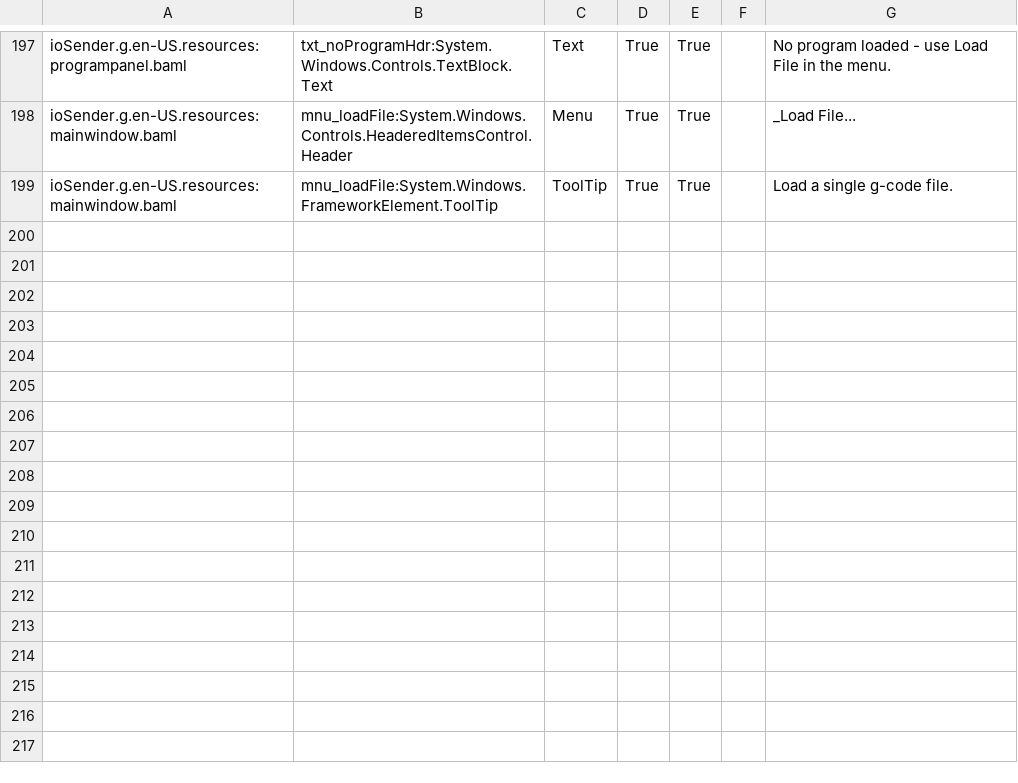
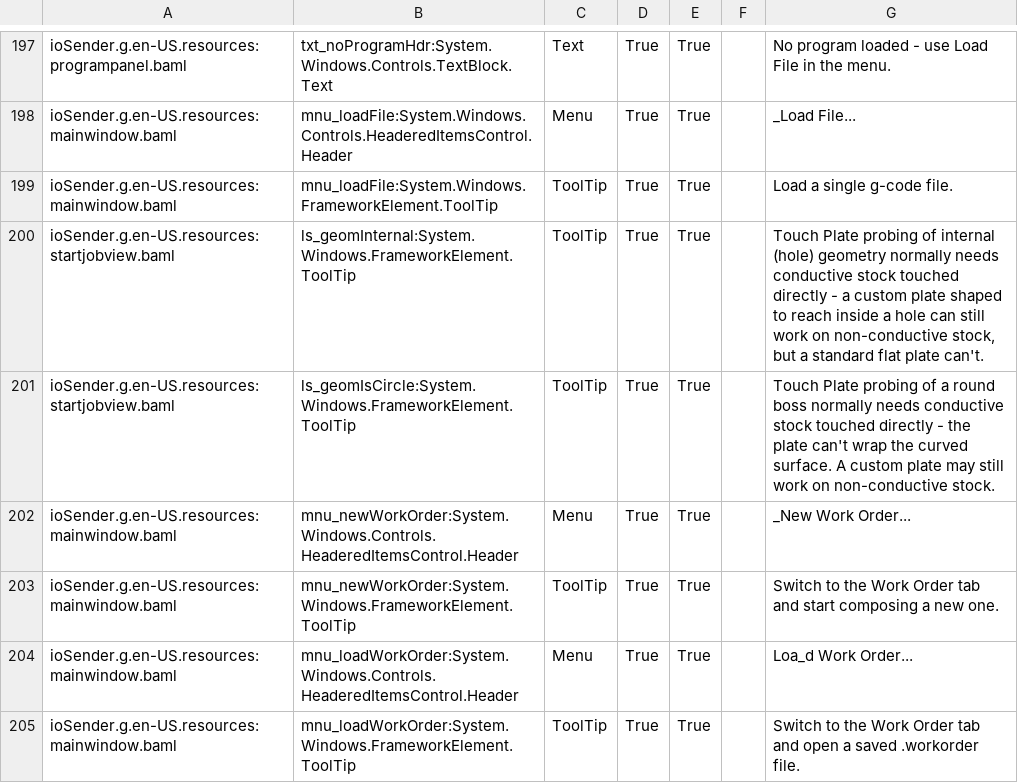
Before and after one commit to ioSenderV2/ioSender, a CSV file: Locale/de-DE/csv/ioSender.resources.de-DE.csv, drawn as a sheet; only a part is shown, gaps mark what is left out.

Commit message:
Locale: backfill rows for this session's new/renamed UI strings
Covers the Geometry panel conductive-stock tooltips, the New/Load Work
Order menu items, the Work Order tab label, and the Odd Jobs->Work
Order settings group rename - via tools/locadd.py, English baseline
for all 7 locales.

```diff
--- a/Locale/de-DE/csv/ioSender.resources.de-DE.csv
+++ b/Locale/de-DE/csv/ioSender.resources.de-DE.csv
@@ -199 +199,7 @@ ioSender.g.en-US.resources:mainwindow.baml,mnu_loadFile:System.Windows.Controls.
 ioSender.g.en-US.resources:mainwindow.baml,mnu_loadFile:System.Windows.FrameworkElement.ToolTip,ToolTip,True,True,,Load a single g-code file.
+ioSender.g.en-US.resources:startjobview.baml,ls_geomInternal:System.Windows.FrameworkElement.ToolTip,ToolTip,True,True,,"Touch Plate probing of internal (hole) geometry normally needs conductive stock touched directly - a custom plate shaped to reach inside a hole can still work on non-conductive stock, but a standard flat plate can't."
+ioSender.g.en-US.resources:startjobview.baml,ls_geomIsCircle:System.Windows.FrameworkElement.ToolTip,ToolTip,True,True,,Touch Plate probing of a round boss normally needs conductive stock touched directly - the plate can't wrap the curved surface. A custom plate may still work on non-conductive stock.
+ioSender.g.en-US.resources:mainwindow.baml,mnu_newWorkOrder:System.Windows.Controls.HeaderedItemsControl.Header,Menu,True,True,,_New Work Order...
+ioSender.g.en-US.resources:mainwindow.baml,mnu_newWorkOrder:System.Windows.FrameworkElement.ToolTip,ToolTip,True,True,,Switch to the Work Order tab and start composing a new one.
+ioSender.g.en-US.resources:mainwindow.baml,mnu_loadWorkOrder:System.Windows.Controls.HeaderedItemsControl.Header,Menu,True,True,,Loa_d Work Order...
+ioSender.g.en-US.resources:mainwindow.baml,mnu_loadWorkOrder:System.Windows.FrameworkElement.ToolTip,ToolTip,True,True,,Switch to the Work Order tab and open a saved .workorder file.
```
Also changed, not shown: Locale/en-US/csv/ioSender.resources.en-US.csv, Locale/hu-HU/csv/ioSender.resources.hu-HU.csv, 11 other files.
